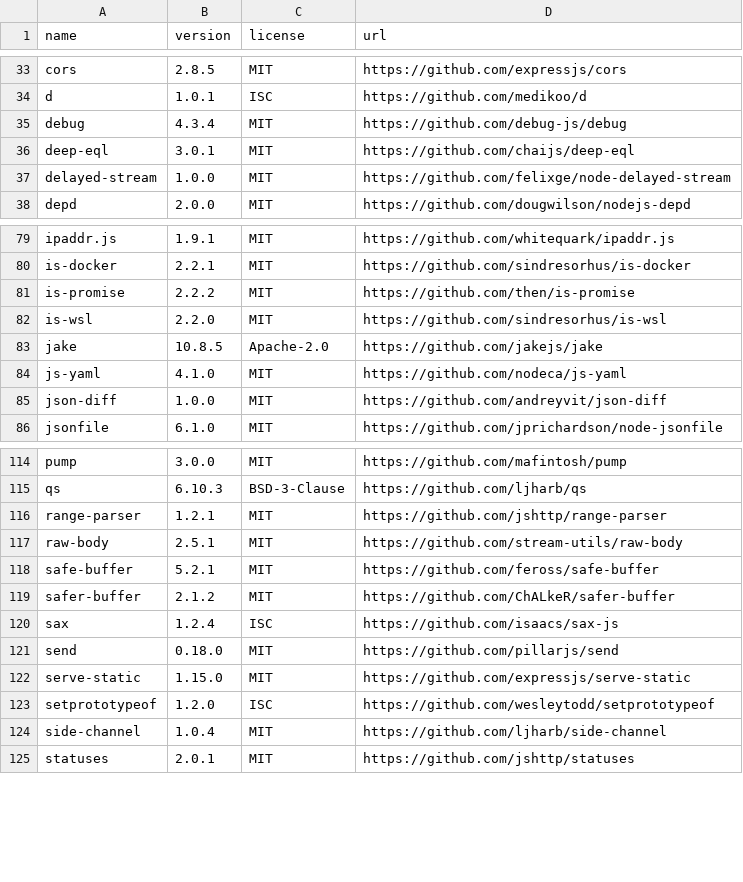
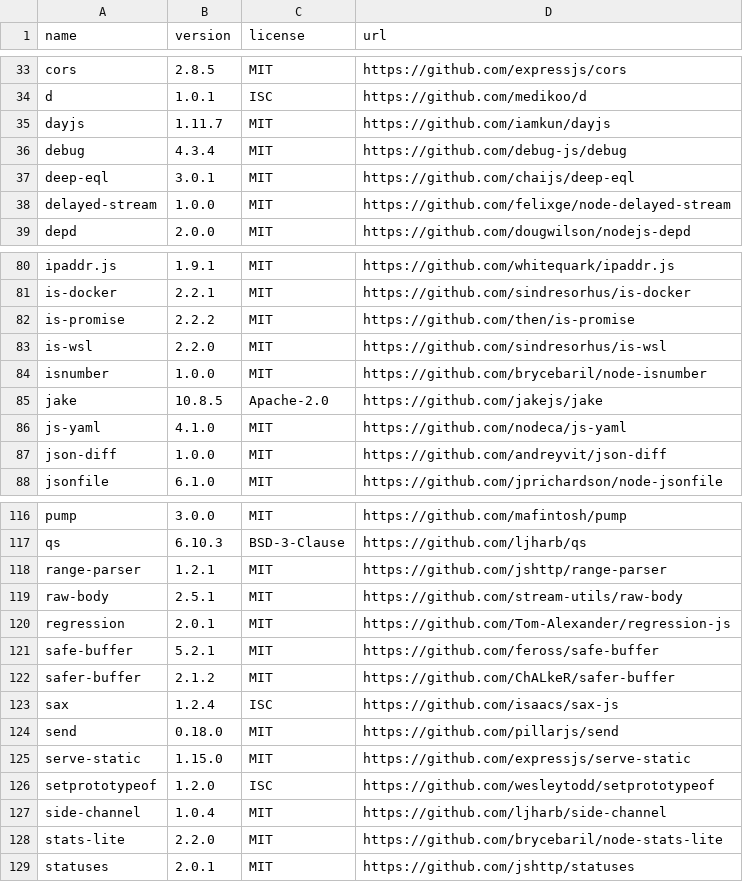
Before and after one commit to OpenTOSCA/opentosca-vintner, a CSV file: docs/docs/assets/documents/licenses.csv, drawn as a sheet; only a part is shown, gaps mark what is left out.

```diff
--- a/docs/docs/assets/documents/licenses.csv
+++ b/docs/docs/assets/documents/licenses.csv
@@ -34,2 +34,3 @@ cors,2.8.5,MIT,https://github.com/expressjs/cors
 d,1.0.1,ISC,https://github.com/medikoo/d
+dayjs,1.11.7,MIT,https://github.com/iamkun/dayjs
 debug,4.3.4,MIT,https://github.com/debug-js/debug
@@ -82,2 +83,3 @@ is-promise,2.2.2,MIT,https://github.com/then/is-promise
 is-wsl,2.2.0,MIT,https://github.com/sindresorhus/is-wsl
+isnumber,1.0.0,MIT,https://github.com/brycebaril/node-isnumber
 jake,10.8.5,Apache-2.0,https://github.com/jakejs/jake
@@ -117,2 +119,3 @@ range-parser,1.2.1,MIT,https://github.com/jshttp/range-parser
 raw-body,2.5.1,MIT,https://github.com/stream-utils/raw-body
+regression,2.0.1,MIT,https://github.com/Tom-Alexander/regression-js
 safe-buffer,5.2.1,MIT,https://github.com/feross/safe-buffer
@@ -124,2 +127,3 @@ setprototypeof,1.2.0,ISC,https://github.com/wesleytodd/setprototypeof
 side-channel,1.0.4,MIT,https://github.com/ljharb/side-channel
+stats-lite,2.2.0,MIT,https://github.com/brycebaril/node-stats-lite
 statuses,2.0.1,MIT,https://github.com/jshttp/statuses
```
Also changed, not shown: 35 other files.
